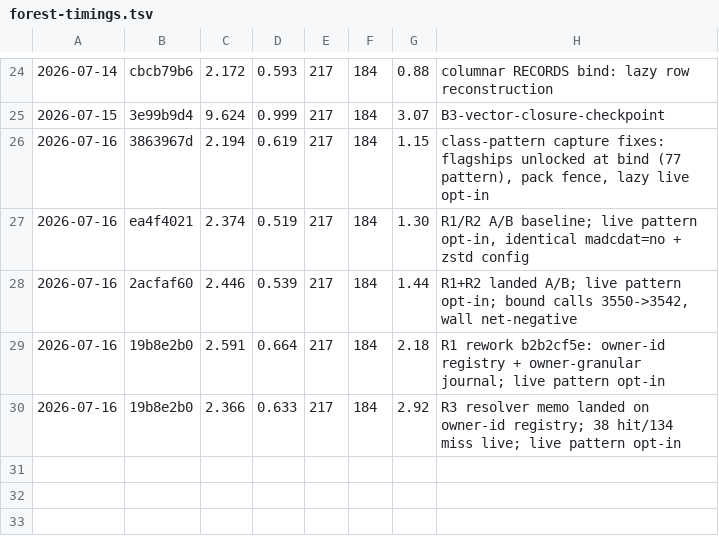
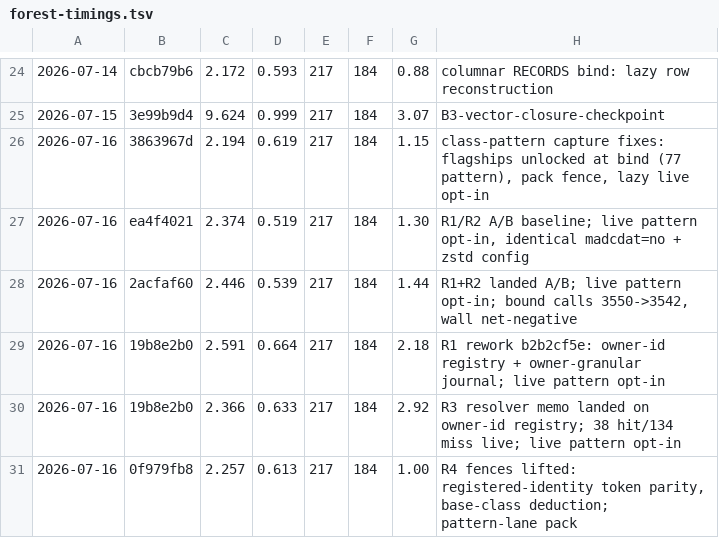
Before and after one commit to derekbsnider/madc, a TSV file: docs/perf/forest-timings.tsv, drawn as a sheet; only a part is shown, gaps mark what is left out; the diff names each change by its address in the sheet, - before the commit and + after, or states it on an @@ line.

```diff
--- a/docs/perf/forest-timings.tsv
+++ b/docs/perf/forest-timings.tsv
+row 31: 2026-07-16 | 0f979fb8 | 2.257 | 0.613 | 217 | 184 | 1.00 | R4 fences lifted: registered-identity token parity, base-class deduction; pattern-lane pack
```
Also changed, not shown: 2 other files.
